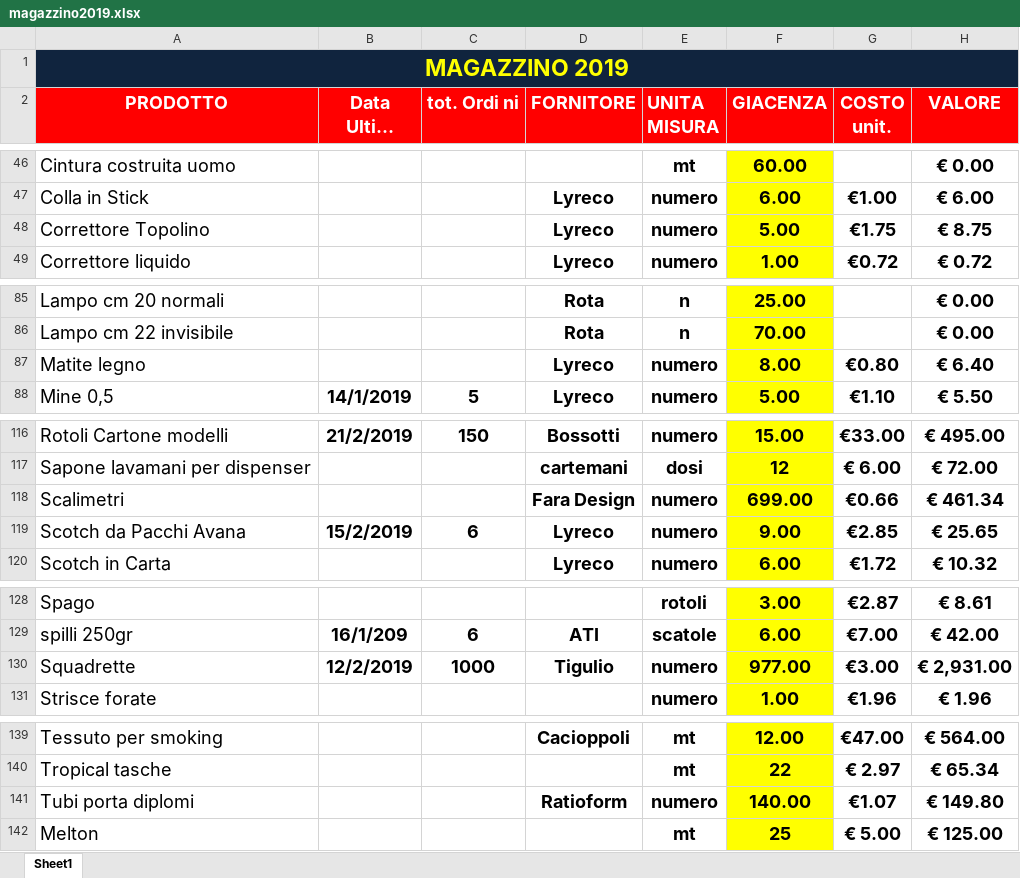
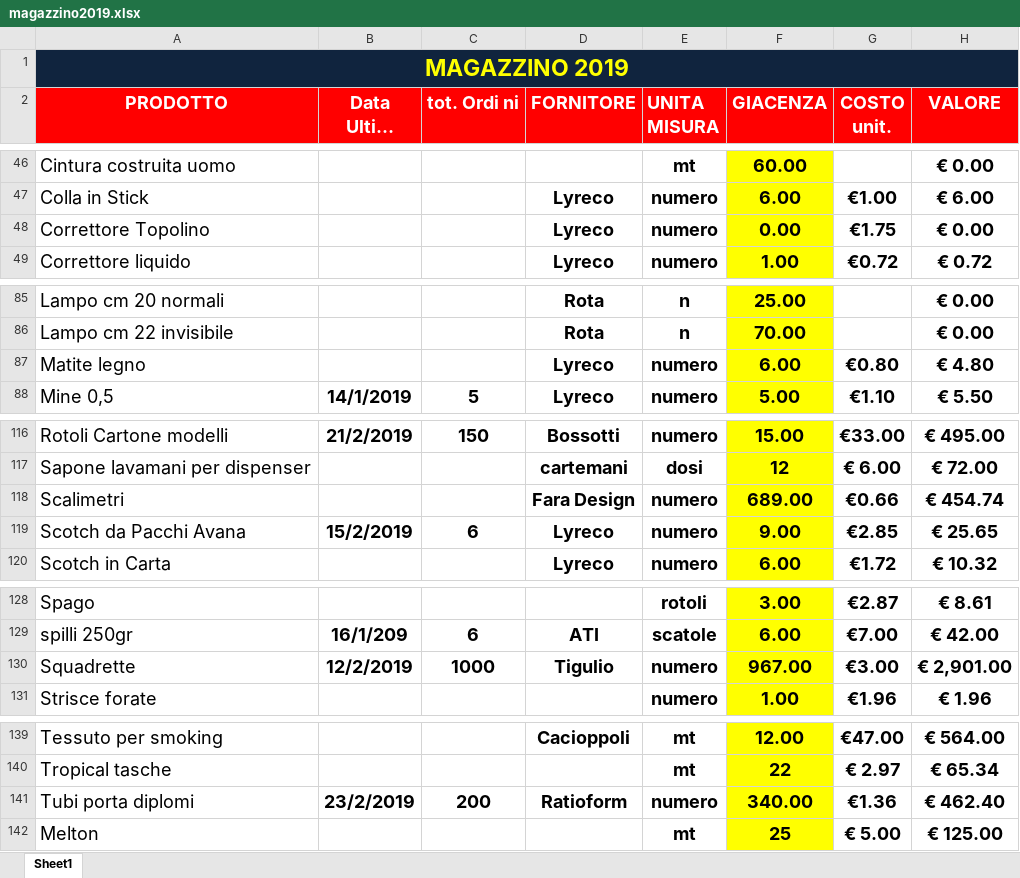
Before and after one commit to magazzino/deposito, an Excel workbook: magazzino2019.xlsx, sheet Sheet1, drawn as a sheet; only a part is shown, gaps mark what is left out; long unchanged cells end in …; values as stored, in another font and other column widths than the file's, no borders; conditional formats not drawn; the diff covers the shown part only; the diff names each change by its address in the sheet, - before the commit and + after, or states it on an @@ line.

```diff
--- a/magazzino2019.xlsx (sheet Sheet1)
+++ b/magazzino2019.xlsx (sheet Sheet1)
-F48 (GIACENZA): 5.00
+F48 (GIACENZA): 0.00
-H48 (VALORE): € 8.75
+H48 (VALORE): € 0.00
-F87 (GIACENZA): 8.00
+F87 (GIACENZA): 6.00
-H87 (VALORE): € 6.40
+H87 (VALORE): € 4.80
-F118 (GIACENZA): 699.00
+F118 (GIACENZA): 689.00
-H118 (VALORE): € 461.34
+H118 (VALORE): € 454.74
-F130 (GIACENZA): 977.00
+F130 (GIACENZA): 967.00
-H130 (VALORE): € 2,931.00
+H130 (VALORE): € 2,901.00
-B141 (Data Ultimo arrivo): (empty)
+B141 (Data Ultimo arrivo): 23/2/2019
-C141 (tot. Ordi ni): (empty)
+C141 (tot. Ordi ni): 200
-F141 (GIACENZA): 140.00
+F141 (GIACENZA): 340.00
-G141 (COSTO unit.): €1.07
+G141 (COSTO unit.): €1.36
-H141 (VALORE): € 149.80
+H141 (VALORE): € 462.40
```
Also changed, not shown: 1 edited cell elsewhere in this sheet, 1 other file.
